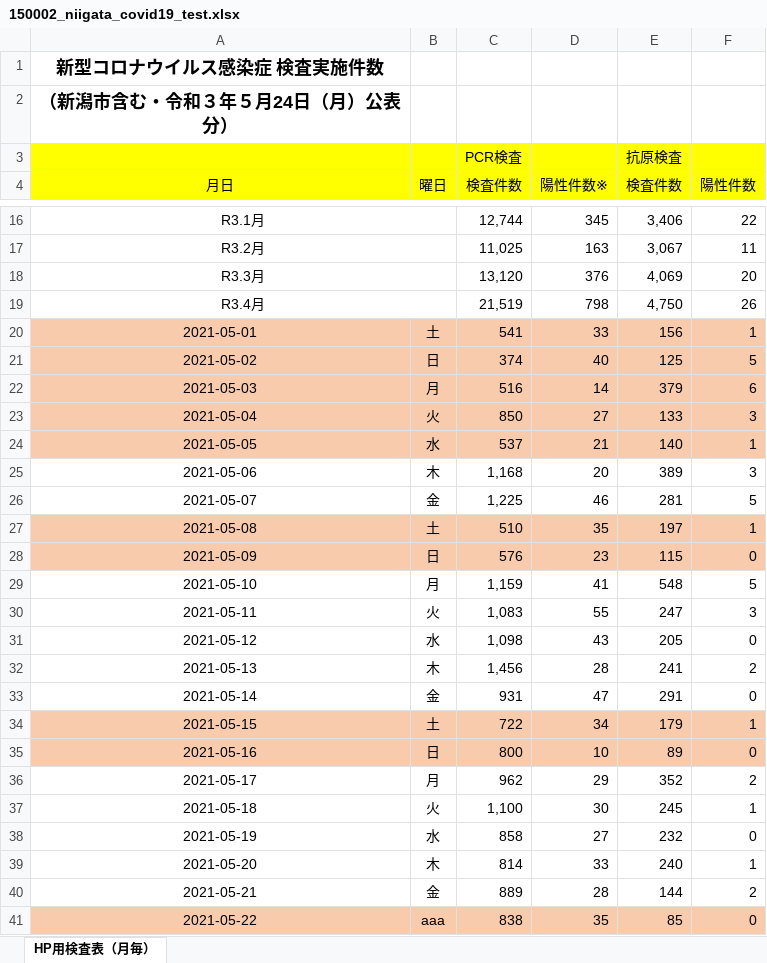
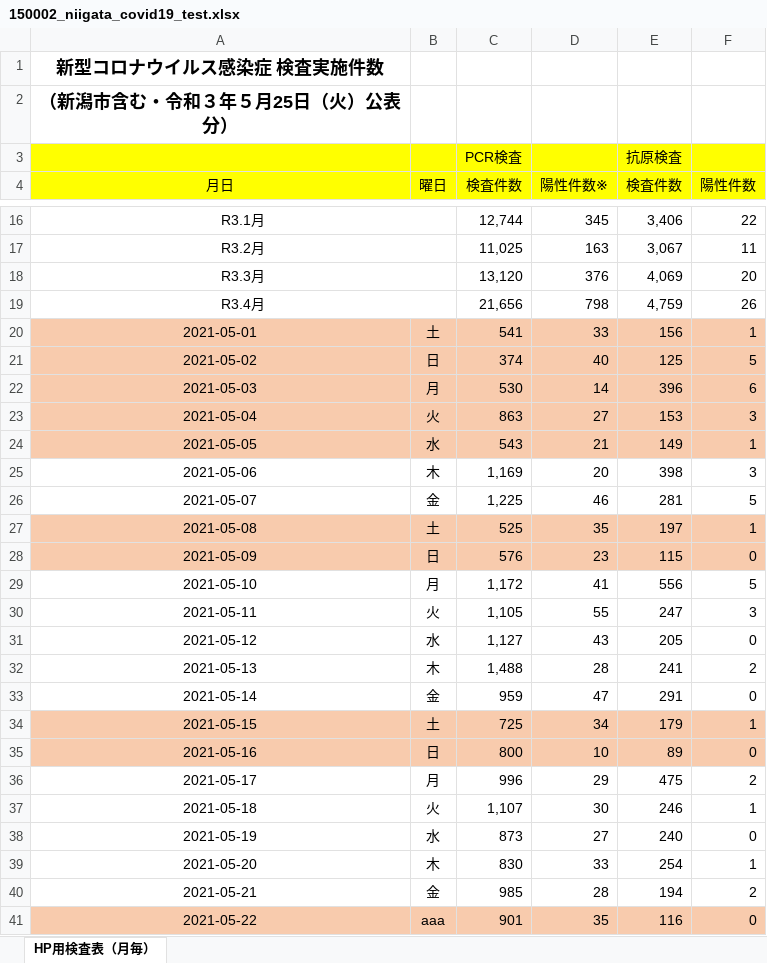
Before and after one commit to CodeForNiigata/covid19-data-niigata, an Excel workbook: dist/xlsx/150002_niigata_covid19_test.xlsx, sheet HP用検査表（月毎）, drawn as a sheet; only a part is shown, gaps mark what is left out; values as stored, in another font and other column widths than the file's, no borders; the diff covers the shown part only; the diff names each change by its address in the sheet, - before the commit and + after, or states it on an @@ line.

```diff
--- a/dist/xlsx/150002_niigata_covid19_test.xlsx (sheet HP用検査表（月毎）)
+++ b/dist/xlsx/150002_niigata_covid19_test.xlsx (sheet HP用検査表（月毎）)
-A2 (月日): （新潟市含む・令和３年５月24日（月）公表分）
+A2 (月日): （新潟市含む・令和３年５月25日（火）公表分）
-C19 (検査件数): 21,519
+C19 (検査件数): 21,656
-E19 (検査件数): 4,750
+E19 (検査件数): 4,759
-C22 (検査件数): 516
+C22 (検査件数): 530
-E22 (検査件数): 379
+E22 (検査件数): 396
-C23 (検査件数): 850
+C23 (検査件数): 863
-E23 (検査件数): 133
+E23 (検査件数): 153
-C24 (検査件数): 537
+C24 (検査件数): 543
-E24 (検査件数): 140
+E24 (検査件数): 149
-C25 (検査件数): 1,168
+C25 (検査件数): 1,169
-E25 (検査件数): 389
+E25 (検査件数): 398
-C27 (検査件数): 510
+C27 (検査件数): 525
-C29 (検査件数): 1,159
+C29 (検査件数): 1,172
-E29 (検査件数): 548
+E29 (検査件数): 556
-C30 (検査件数): 1,083
+C30 (検査件数): 1,105
-C31 (検査件数): 1,098
+C31 (検査件数): 1,127
-C32 (検査件数): 1,456
+C32 (検査件数): 1,488
-C33 (検査件数): 931
+C33 (検査件数): 959
-C34 (検査件数): 722
+C34 (検査件数): 725
-C36 (検査件数): 962
+C36 (検査件数): 996
-E36 (検査件数): 352
+E36 (検査件数): 475
-C37 (検査件数): 1,100
+C37 (検査件数): 1,107
-E37 (検査件数): 245
+E37 (検査件数): 246
-C38 (検査件数): 858
+C38 (検査件数): 873
-E38 (検査件数): 232
+E38 (検査件数): 240
-C39 (検査件数): 814
+C39 (検査件数): 830
-E39 (検査件数): 240
+E39 (検査件数): 254
-C40 (検査件数): 889
+C40 (検査件数): 985
-E40 (検査件数): 144
+E40 (検査件数): 194
-C41 (検査件数): 838
+C41 (検査件数): 901
-E41 (検査件数): 85
+E41 (検査件数): 116
```
Also changed, not shown: 1 added row and 9 edited cells elsewhere in this sheet, 11 other files.
